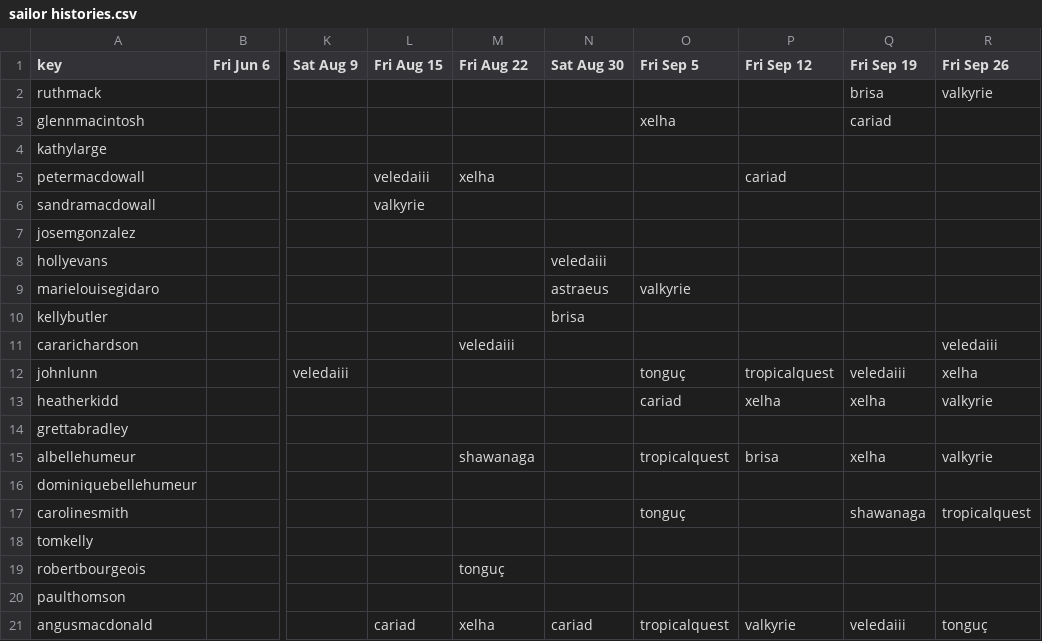
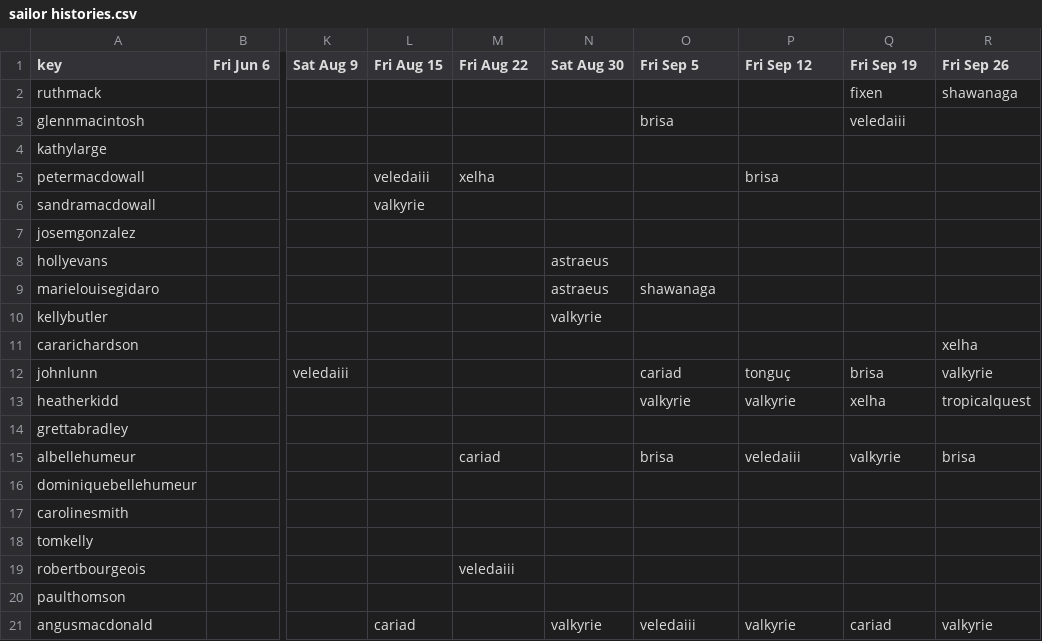
Before and after one commit to t3moses/Crews, a CSV file: Config/sailor histories.csv, drawn as a sheet; only a part is shown, gaps mark what is left out; the diff covers the shown part only; the diff names each change by its address in the sheet, - before the commit and + after, or states it on an @@ line.

```diff
--- a/Config/sailor histories.csv
+++ b/Config/sailor histories.csv
-Q2 (Fri Sep 19): brisa
+Q2 (Fri Sep 19): fixen
-R2 (Fri Sep 26): valkyrie
+R2 (Fri Sep 26): shawanaga
-O3 (Fri Sep 5): xelha
+O3 (Fri Sep 5): brisa
-Q3 (Fri Sep 19): cariad
+Q3 (Fri Sep 19): veledaiii
-P5 (Fri Sep 12): cariad
+P5 (Fri Sep 12): brisa
-N8 (Sat Aug 30): veledaiii
+N8 (Sat Aug 30): astraeus
-O9 (Fri Sep 5): valkyrie
+O9 (Fri Sep 5): shawanaga
-N10 (Sat Aug 30): brisa
+N10 (Sat Aug 30): valkyrie
-M11 (Fri Aug 22): veledaiii
+M11 (Fri Aug 22): (empty)
-R11 (Fri Sep 26): veledaiii
+R11 (Fri Sep 26): xelha
-O12 (Fri Sep 5): tonguç
+O12 (Fri Sep 5): cariad
-P12 (Fri Sep 12): tropicalquest
+P12 (Fri Sep 12): tonguç
-Q12 (Fri Sep 19): veledaiii
+Q12 (Fri Sep 19): brisa
-R12 (Fri Sep 26): xelha
+R12 (Fri Sep 26): valkyrie
-O13 (Fri Sep 5): cariad
+O13 (Fri Sep 5): valkyrie
-P13 (Fri Sep 12): xelha
+P13 (Fri Sep 12): valkyrie
-R13 (Fri Sep 26): valkyrie
+R13 (Fri Sep 26): tropicalquest
-M15 (Fri Aug 22): shawanaga
+M15 (Fri Aug 22): cariad
-O15 (Fri Sep 5): tropicalquest
+O15 (Fri Sep 5): brisa
-P15 (Fri Sep 12): brisa
+P15 (Fri Sep 12): veledaiii
-Q15 (Fri Sep 19): xelha
+Q15 (Fri Sep 19): valkyrie
-R15 (Fri Sep 26): valkyrie
+R15 (Fri Sep 26): brisa
-O17 (Fri Sep 5): tonguç
+O17 (Fri Sep 5): (empty)
-Q17 (Fri Sep 19): shawanaga
+Q17 (Fri Sep 19): (empty)
-R17 (Fri Sep 26): tropicalquest
+R17 (Fri Sep 26): (empty)
-M19 (Fri Aug 22): tonguç
+M19 (Fri Aug 22): veledaiii
-M21 (Fri Aug 22): xelha
+M21 (Fri Aug 22): (empty)
-N21 (Sat Aug 30): cariad
+N21 (Sat Aug 30): valkyrie
-O21 (Fri Sep 5): tropicalquest
+O21 (Fri Sep 5): veledaiii
-Q21 (Fri Sep 19): veledaiii
+Q21 (Fri Sep 19): cariad
-R21 (Fri Sep 26): tonguç
+R21 (Fri Sep 26): valkyrie
```
Also changed, not shown: 106 edited cells elsewhere in this file, Config/boats available.csv, Config/boats data.csv, 8 other files.
